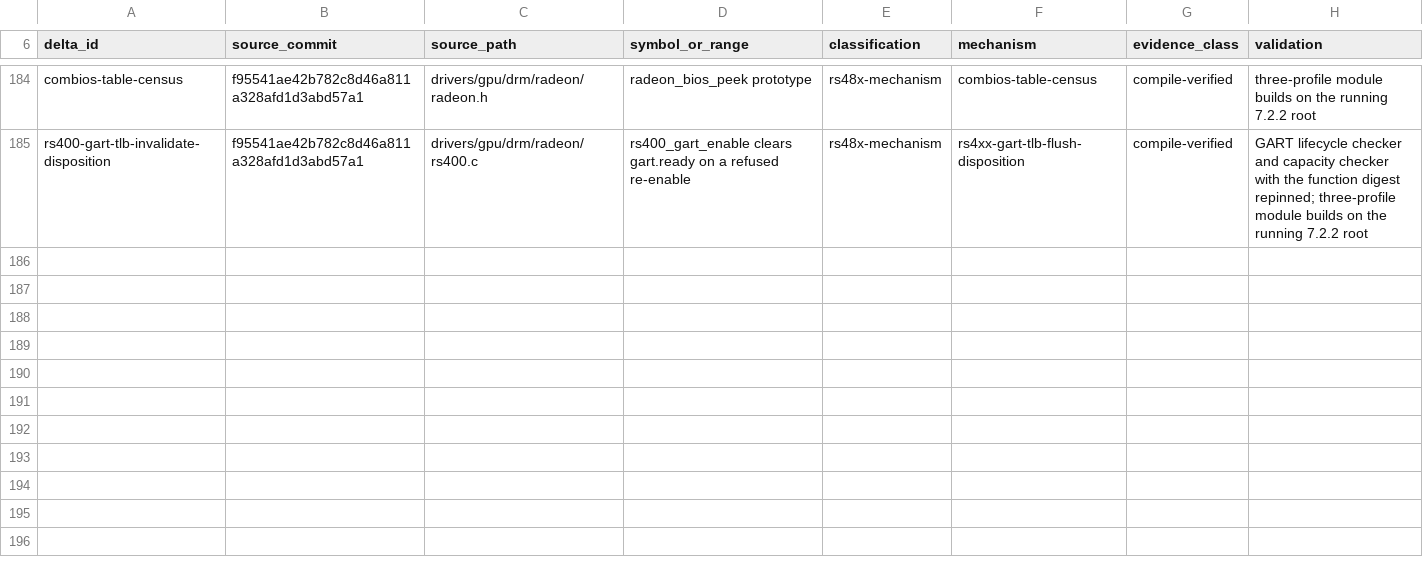
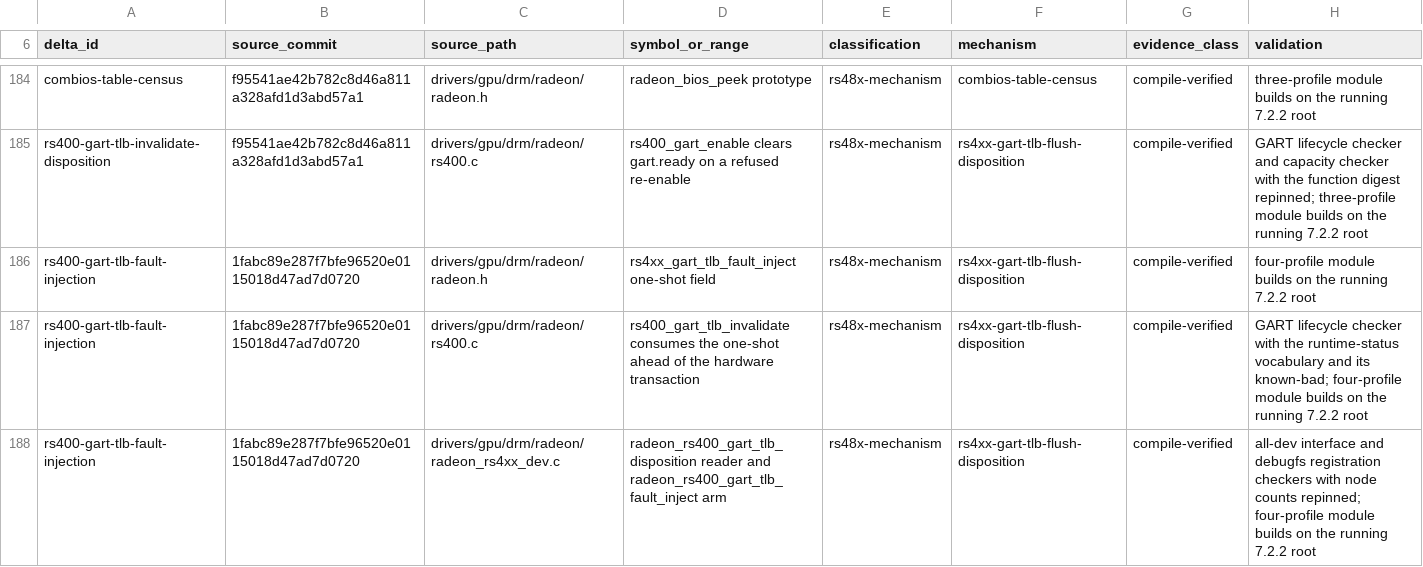
Before and after one commit to Oichkatzelesfrettschen/linux-radeon-gororoba, a TSV file: docs/base-delta-map.tsv, drawn as a sheet; only a part is shown, gaps mark what is left out; the diff names each change by its address in the sheet, - before the commit and + after, or states it on an @@ line.

```diff
--- a/docs/base-delta-map.tsv
+++ b/docs/base-delta-map.tsv
+row 186: rs400-gart-tlb-fault-injection | 1fabc89e287f7bfe96520e0115018d47ad7d0720 | drivers/gpu/drm/radeon/radeon.h | rs4xx_gart_tlb_fault_inject one-shot field | rs48x-mechanism | rs4xx-gart-tlb-flush-disposition | compile-verified | four-profile module builds on the running 7.2.2 root
+row 187: rs400-gart-tlb-fault-injection | 1fabc89e287f7bfe96520e0115018d47ad7d0720 | drivers/gpu/drm/radeon/rs400.c | rs400_gart_tlb_invalidate consumes the one-shot ahead of the hardware transaction | rs48x-mechanism | rs4xx-gart-tlb-flush-disposition | compile-verified | GART lifecycle checker with the runtime-status vocabulary and its known-bad; four-profile module builds on the running 7.2.2 root
+row 188: rs400-gart-tlb-fault-injection | 1fabc89e287f7bfe96520e0115018d47ad7d0720 | drivers/gpu/drm/radeon/radeon_rs4xx_dev.c | radeon_rs400_gart_tlb_disposition reader and radeon_rs400_gart_tlb_fault_inject arm | rs48x-mechanism | rs4xx-gart-tlb-flush-disposition | compile-verified | all-dev interface and debugfs registration checkers with node counts repinned; four-profile module builds on the running 7.2.2 root
```
